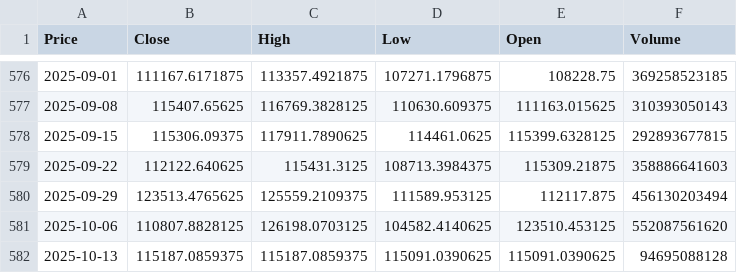
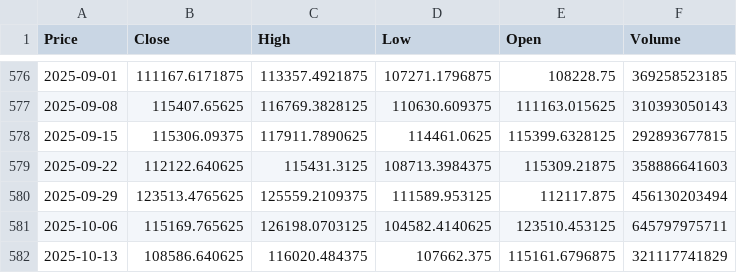
Before and after one commit to jeronimov10/CoinPredictor, a CSV file: Datos/bitcoin_semanal.csv, drawn as a sheet; only a part is shown, gaps mark what is left out; the diff names each change by its address in the sheet, - before the commit and + after, or states it on an @@ line.

```diff
--- a/Datos/bitcoin_semanal.csv
+++ b/Datos/bitcoin_semanal.csv
-B581 (Close): 110807.8828125
+B581 (Close): 115169.765625
-F581 (Volume): 552087561620
+F581 (Volume): 645797975711
-B582 (Close): 115187.0859375
+B582 (Close): 108586.640625
-C582 (High): 115187.0859375
+C582 (High): 116020.484375
-D582 (Low): 115091.0390625
+D582 (Low): 107662.375
-E582 (Open): 115091.0390625
+E582 (Open): 115161.6796875
-F582 (Volume): 94695088128
+F582 (Volume): 321117741829
```
Also changed, not shown: Datos/bitcoin_diario.csv, Datos/bitcoin_mensual.csv, 5 other files.
